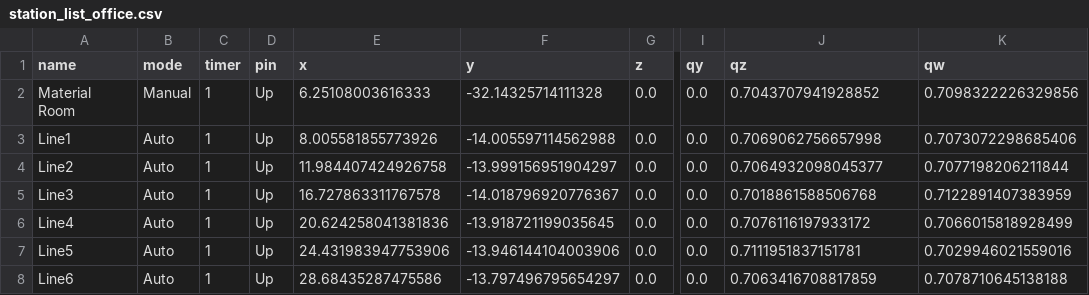
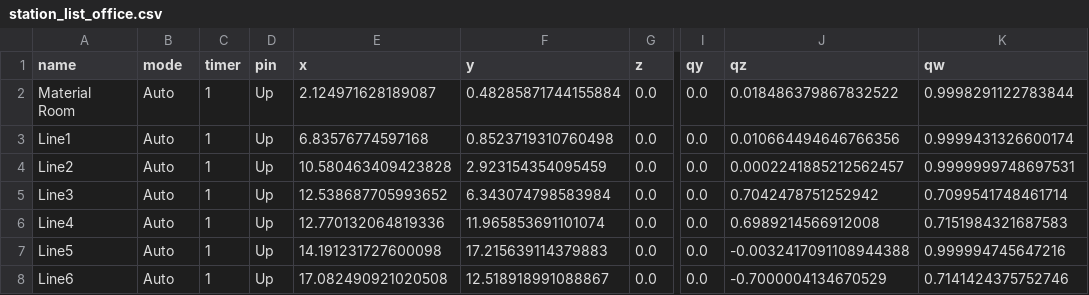
Before and after one commit to Phuwaset/amv2_ws, a CSV file: amv_service/station/station_list_office.csv, drawn as a sheet; only a part is shown, gaps mark what is left out; the diff covers the shown part only; the diff names each change by its address in the sheet, - before the commit and + after, or states it on an @@ line.

```diff
--- a/amv_service/station/station_list_office.csv
+++ b/amv_service/station/station_list_office.csv
-B2 (mode): Manual
+B2 (mode): Auto
-E2 (x): 6.25108003616333
+E2 (x): 2.124971628189087
-F2 (y): -32.14325714111328
+F2 (y): 0.48285871744155884
-J2 (qz): 0.7043707941928852
+J2 (qz): 0.018486379867832522
-K2 (qw): 0.7098322226329856
+K2 (qw): 0.9998291122783844
-E3 (x): 8.005581855773926
+E3 (x): 6.83576774597168
-F3 (y): -14.005597114562988
+F3 (y): 0.8523719310760498
-J3 (qz): 0.7069062756657998
+J3 (qz): 0.010664494646766356
-K3 (qw): 0.7073072298685406
+K3 (qw): 0.9999431326600174
-E4 (x): 11.984407424926758
+E4 (x): 10.580463409423828
-F4 (y): -13.999156951904297
+F4 (y): 2.923154354095459
-J4 (qz): 0.7064932098045377
+J4 (qz): 0.0002241885212562457
-K4 (qw): 0.7077198206211844
+K4 (qw): 0.9999999748697531
-E5 (x): 16.727863311767578
+E5 (x): 12.538687705993652
-F5 (y): -14.018796920776367
+F5 (y): 6.343074798583984
-J5 (qz): 0.7018861588506768
+J5 (qz): 0.7042478751252942
-K5 (qw): 0.7122891407383959
+K5 (qw): 0.7099541748461714
-E6 (x): 20.624258041381836
+E6 (x): 12.770132064819336
-F6 (y): -13.918721199035645
+F6 (y): 11.965853691101074
-J6 (qz): 0.7076116197933172
+J6 (qz): 0.6989214566912008
-K6 (qw): 0.7066015818928499
+K6 (qw): 0.7151984321687583
-E7 (x): 24.431983947753906
+E7 (x): 14.191231727600098
-F7 (y): -13.946144104003906
+F7 (y): 17.215639114379883
-J7 (qz): 0.7111951837151781
+J7 (qz): -0.0032417091108944388
-K7 (qw): 0.7029946021559016
+K7 (qw): 0.999994745647216
-E8 (x): 28.68435287475586
+E8 (x): 17.082490921020508
-F8 (y): -13.797496795654297
+F8 (y): 12.518918991088867
-J8 (qz): 0.7063416708817859
+J8 (qz): -0.7000004134670529
-K8 (qw): 0.7078710645138188
+K8 (qw): 0.7141424375752746
```
Also changed, not shown: 5 removed rows and 8 edited cells elsewhere in this file, amv_service/station/manual_track.csv, amv_service/station/waypoint_follower_list.csv, 40 other files.
